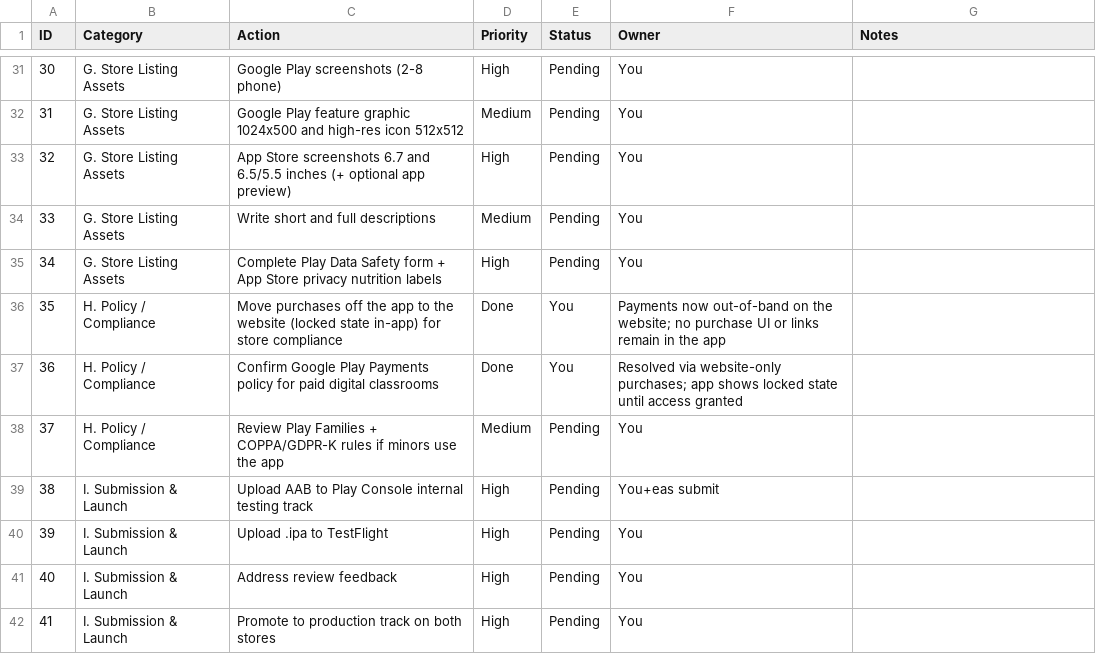
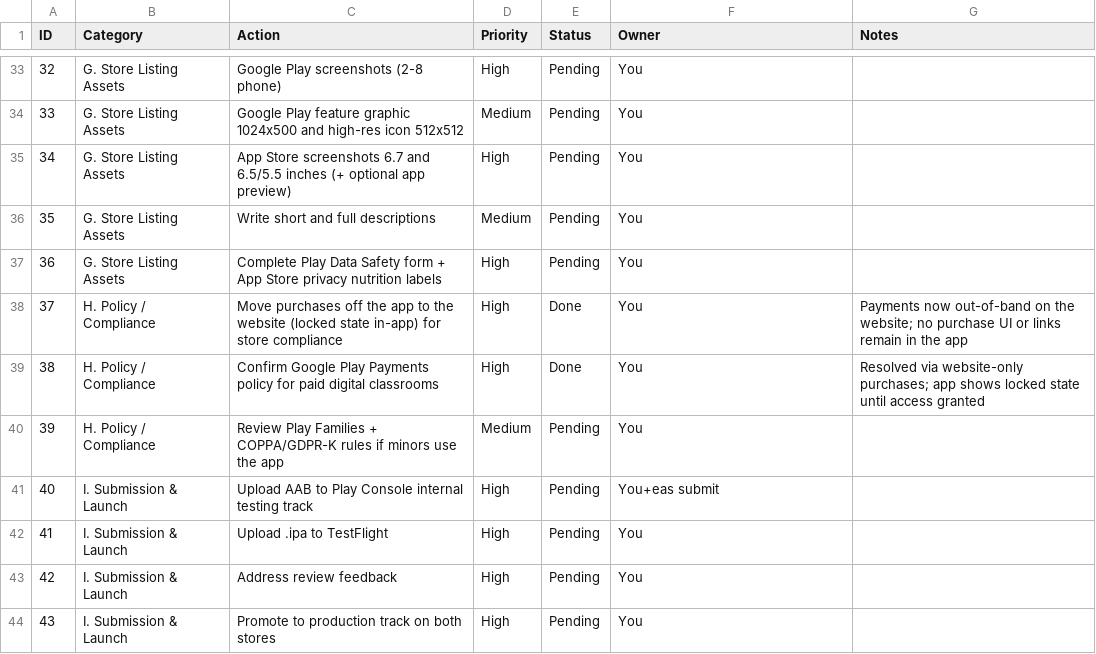
Before and after one commit to IsaacOvieJoseph/gracified-lms, a CSV file: LMS/mobile/STORE_UPLOAD_CHECKLIST.csv, drawn as a sheet; only a part is shown, gaps mark what is left out; addresses are those after the commit; the diff covers the shown part only; the diff names each change by its address in the sheet, - before the commit and + after, or states it on an @@ line.

```diff
--- a/LMS/mobile/STORE_UPLOAD_CHECKLIST.csv
+++ b/LMS/mobile/STORE_UPLOAD_CHECKLIST.csv
@@ column A (ID) renumbered from row 10 down @@
-D38:D39 (Priority): Done
+D38:D39 (Priority): High
-E38:E39 (Status): You
+E38:E39 (Status): Done
-F38 (Owner): Payments now out-of-band on the website; no purchase UI or links remain in the app
+F38 (Owner): You
-G38 (Notes): (empty)
+G38 (Notes): Payments now out-of-band on the website; no purchase UI or links remain in the app
-F39 (Owner): Resolved via website-only purchases; app shows locked state until access granted
+F39 (Owner): You
-G39 (Notes): (empty)
+G39 (Notes): Resolved via website-only purchases; app shows locked state until access granted
```
Also changed, not shown: 3 added rows, 1 removed row and 26 edited cells elsewhere in this file, 3 other files.
